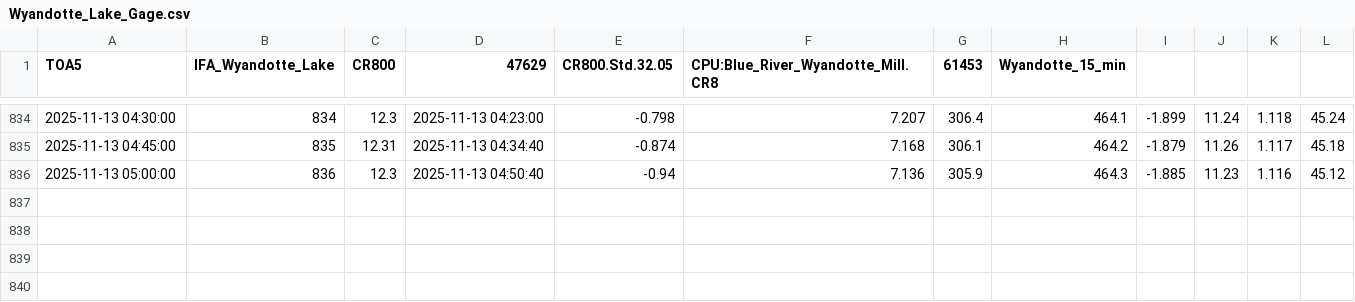
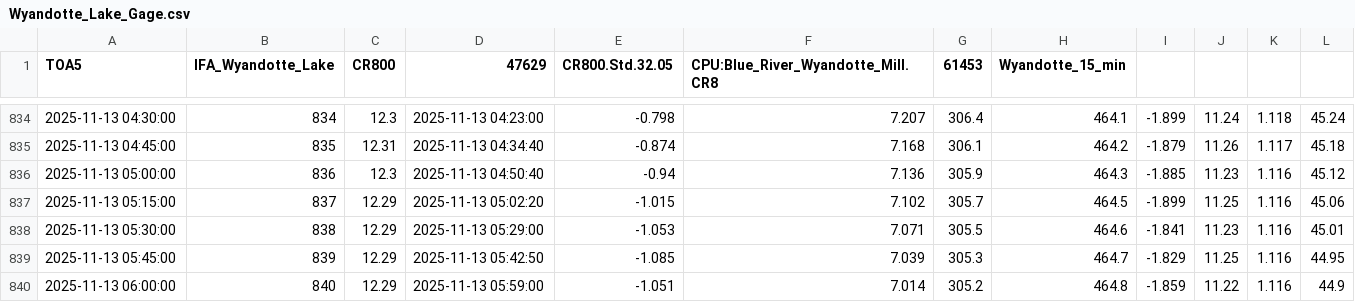
Before and after one commit to hfmanifold/Blue_River_Gages_ECI, a CSV file: data/Wyandotte_Lake_Gage.csv, drawn as a sheet; only a part is shown, gaps mark what is left out; the diff names each change by its address in the sheet, - before the commit and + after, or states it on an @@ line.

```diff
--- a/data/Wyandotte_Lake_Gage.csv
+++ b/data/Wyandotte_Lake_Gage.csv
+row 837: 2025-11-13 05:15:00 | 837 | 12.29 | 2025-11-13 05:02:20 | -1.015 | 7.102 | 305.7 | 464.5 | -1.899 | 11.25 | 1.116 | 45.06
+row 838: 2025-11-13 05:30:00 | 838 | 12.29 | 2025-11-13 05:29:00 | -1.053 | 7.071 | 305.5 | 464.6 | -1.841 | 11.23 | 1.116 | 45.01
+row 839: 2025-11-13 05:45:00 | 839 | 12.29 | 2025-11-13 05:42:50 | -1.085 | 7.039 | 305.3 | 464.7 | -1.829 | 11.25 | 1.116 | 44.95
+row 840: 2025-11-13 06:00:00 | 840 | 12.29 | 2025-11-13 05:59:00 | -1.051 | 7.014 | 305.2 | 464.8 | -1.859 | 11.22 | 1.116 | 44.9
```
Also changed, not shown: data/Rothrocks_Gage_Gage.csv, 5 other files.
